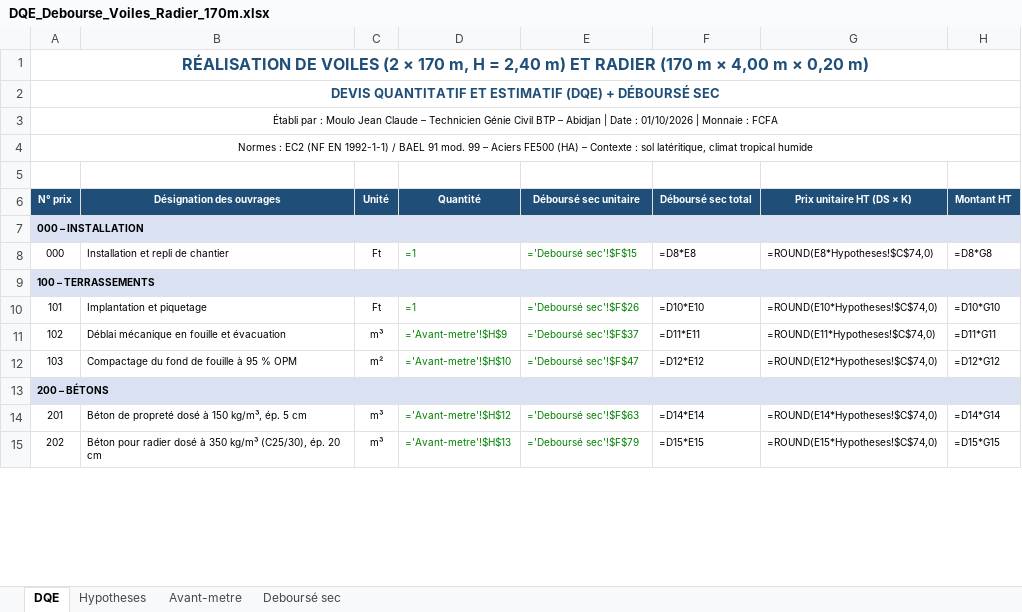
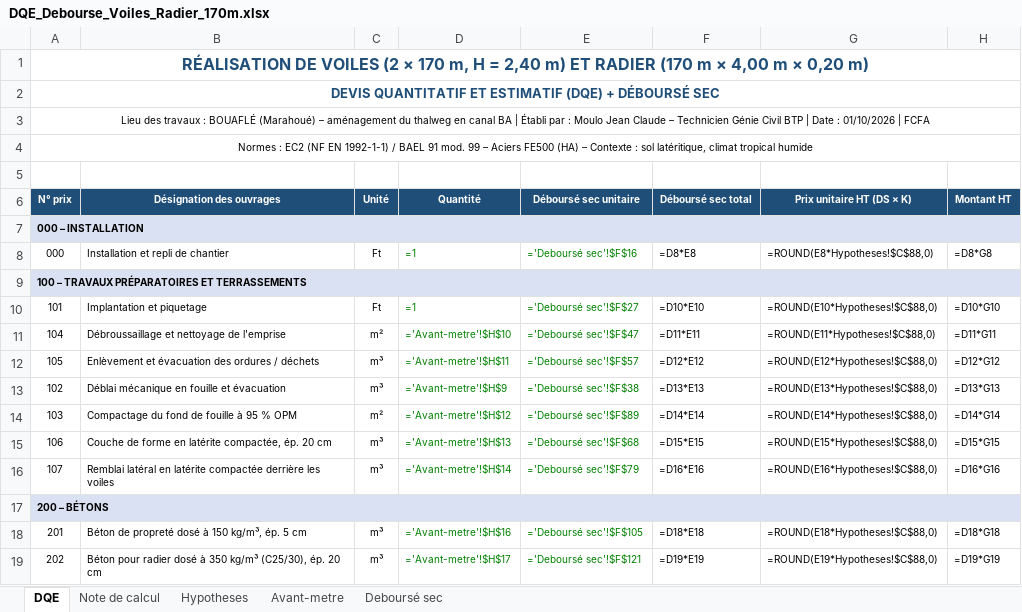
Before and after one commit to jeanclaude922014-coder/btp-devis-pro, an Excel workbook: documents/DQE_Debourse_Voiles_Radier_170m.xlsx, sheet DQE, drawn as a sheet; only a part is shown; values as stored, in another font and other column widths than the file's, no borders; formulas without a stored value are shown as written; addresses are those after the commit; the diff covers the shown part only; the diff names each change by its address in the sheet, - before the commit and + after, or states it on an @@ line.

```diff
--- a/documents/DQE_Debourse_Voiles_Radier_170m.xlsx (sheet DQE)
+++ b/documents/DQE_Debourse_Voiles_Radier_170m.xlsx (sheet DQE)
+sheet tab: Note de calcul
-A3 (N° prix): Établi par : Moulo Jean Claude – Technicien Génie Civil BTP – Abidjan | Date : 01/10/2026 | Monnaie : FCFA
+A3 (N° prix): Lieu des travaux : BOUAFLÉ (Marahoué) – aménagement du thalweg en canal BA | Établi par : Moulo Jean Claude – Technicien Génie Civil BTP | Date : 01/10/2026 | FCFA
-E8 (Déboursé sec unitaire): ='Deboursé sec'!$F$15
+E8 (Déboursé sec unitaire): ='Deboursé sec'!$F$16
-G8 (Prix unitaire HT (DS × K)): =ROUND(E8*Hypotheses!$C$74,0)
+G8 (Prix unitaire HT (DS × K)): =ROUND(E8*Hypotheses!$C$88,0)
-A9 (N° prix): 100 – TERRASSEMENTS
+A9 (N° prix): 100 – TRAVAUX PRÉPARATOIRES ET TERRASSEMENTS
-E10 (Déboursé sec unitaire): ='Deboursé sec'!$F$26
+E10 (Déboursé sec unitaire): ='Deboursé sec'!$F$27
-G10 (Prix unitaire HT (DS × K)): =ROUND(E10*Hypotheses!$C$74,0)
+G10 (Prix unitaire HT (DS × K)): =ROUND(E10*Hypotheses!$C$88,0)
+row 11: 104 | Débroussaillage et nettoyage de l'emprise | m² | ='Avant-metre'!$H$10 | ='Deboursé sec'!$F$47 | =D11*E11 | =ROUND(E11*Hypotheses!$C$88,0) | =D11*G11
+row 12: 105 | Enlèvement et évacuation des ordures / déchets | m³ | ='Avant-metre'!$H$11 | ='Deboursé sec'!$F$57 | =D12*E12 | =ROUND(E12*Hypotheses!$C$88,0) | =D12*G12
-E13 (Déboursé sec unitaire): ='Deboursé sec'!$F$37
+E13 (Déboursé sec unitaire): ='Deboursé sec'!$F$38
-F13 (Déboursé sec total): =D11*E11
+F13 (Déboursé sec total): =D13*E13
-G13 (Prix unitaire HT (DS × K)): =ROUND(E11*Hypotheses!$C$74,0)
+G13 (Prix unitaire HT (DS × K)): =ROUND(E13*Hypotheses!$C$88,0)
-H13 (Montant HT): =D11*G11
+H13 (Montant HT): =D13*G13
-D14 (Quantité): ='Avant-metre'!$H$10
+D14 (Quantité): ='Avant-metre'!$H$12
-E14 (Déboursé sec unitaire): ='Deboursé sec'!$F$47
+E14 (Déboursé sec unitaire): ='Deboursé sec'!$F$89
-F14 (Déboursé sec total): =D12*E12
+F14 (Déboursé sec total): =D14*E14
-G14 (Prix unitaire HT (DS × K)): =ROUND(E12*Hypotheses!$C$74,0)
+G14 (Prix unitaire HT (DS × K)): =ROUND(E14*Hypotheses!$C$88,0)
-H14 (Montant HT): =D12*G12
+H14 (Montant HT): =D14*G14
+row 15: 106 | Couche de forme en latérite compactée, ép. 20 cm | m³ | ='Avant-metre'!$H$13 | ='Deboursé sec'!$F$68 | =D15*E15 | =ROUND(E15*Hypotheses!$C$88,0) | =D15*G15
+row 16: 107 | Remblai latéral en latérite compactée derrière les voiles | m³ | ='Avant-metre'!$H$14 | ='Deboursé sec'!$F$79 | =D16*E16 | =ROUND(E16*Hypotheses!$C$88,0) | =D16*G16
-D18 (Quantité): ='Avant-metre'!$H$12
+D18 (Quantité): ='Avant-metre'!$H$16
-E18 (Déboursé sec unitaire): ='Deboursé sec'!$F$63
+E18 (Déboursé sec unitaire): ='Deboursé sec'!$F$105
-F18 (Déboursé sec total): =D14*E14
+F18 (Déboursé sec total): =D18*E18
-G18 (Prix unitaire HT (DS × K)): =ROUND(E14*Hypotheses!$C$74,0)
+G18 (Prix unitaire HT (DS × K)): =ROUND(E18*Hypotheses!$C$88,0)
-H18 (Montant HT): =D14*G14
+H18 (Montant HT): =D18*G18
-D19 (Quantité): ='Avant-metre'!$H$13
+D19 (Quantité): ='Avant-metre'!$H$17
-E19 (Déboursé sec unitaire): ='Deboursé sec'!$F$79
+E19 (Déboursé sec unitaire): ='Deboursé sec'!$F$121
-F19 (Déboursé sec total): =D15*E15
+F19 (Déboursé sec total): =D19*E19
-G19 (Prix unitaire HT (DS × K)): =ROUND(E15*Hypotheses!$C$74,0)
+G19 (Prix unitaire HT (DS × K)): =ROUND(E19*Hypotheses!$C$88,0)
-H19 (Montant HT): =D15*G15
+H19 (Montant HT): =D19*G19
```
Also changed, not shown: 4 added rows and 47 edited cells elsewhere in this sheet, sheet Deboursé sec, sheet Avant-metre, sheet Hypotheses.
